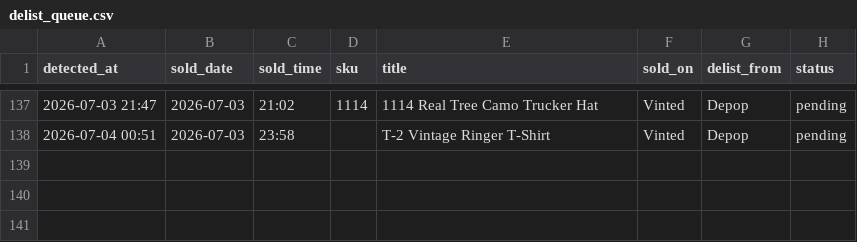
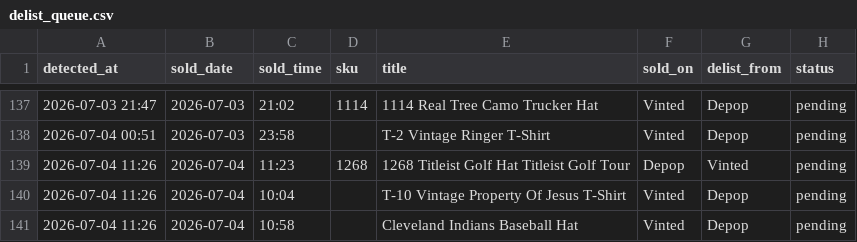
Before and after one commit to notanotherwholesale-sudo/fm-sales-tracker, a CSV file: delist_queue.csv, drawn as a sheet; only a part is shown, gaps mark what is left out; the diff names each change by its address in the sheet, - before the commit and + after, or states it on an @@ line.

Commit message:
data: 2026-07-04 10:26 run

```diff
--- a/delist_queue.csv
+++ b/delist_queue.csv
+row 139: 2026-07-04 11:26 | 2026-07-04 | 11:23 | 1268 | 1268 Titleist Golf Hat Titleist Golf Tour | Depop | Vinted | pending
+row 140: 2026-07-04 11:26 | 2026-07-04 | 10:04 |  | T-10 Vintage Property Of Jesus T-Shirt | Vinted | Depop | pending
+row 141: 2026-07-04 11:26 | 2026-07-04 | 10:58 |  | Cleveland Indians Baseball Hat | Vinted | Depop | pending
```
Also changed, not shown: fm_sales.csv, 2 other files.
